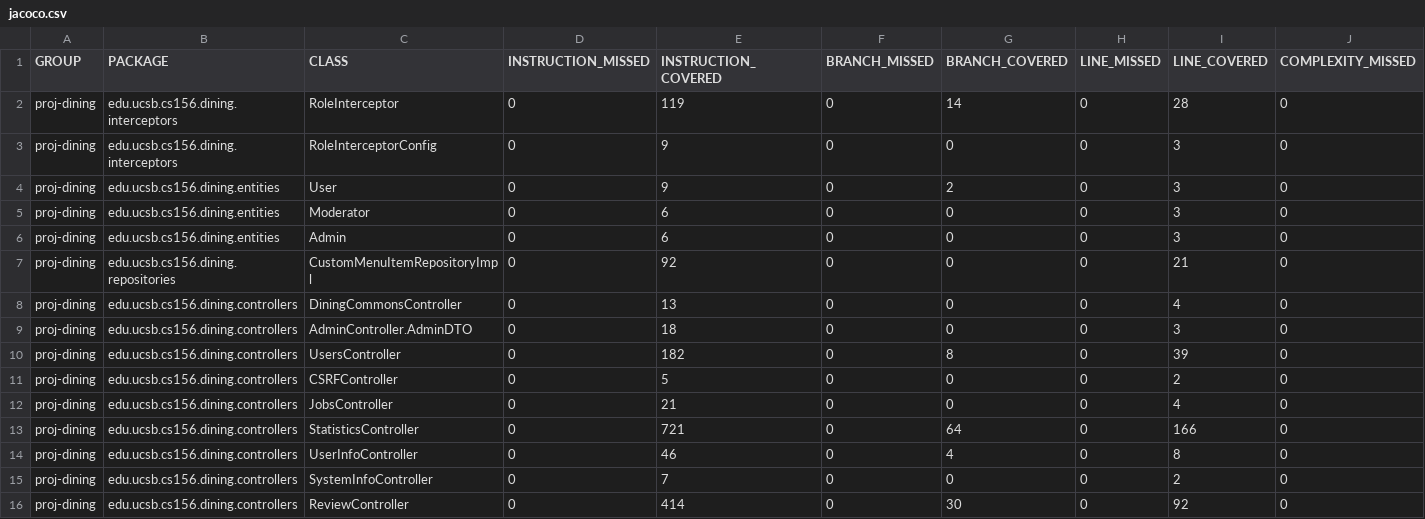
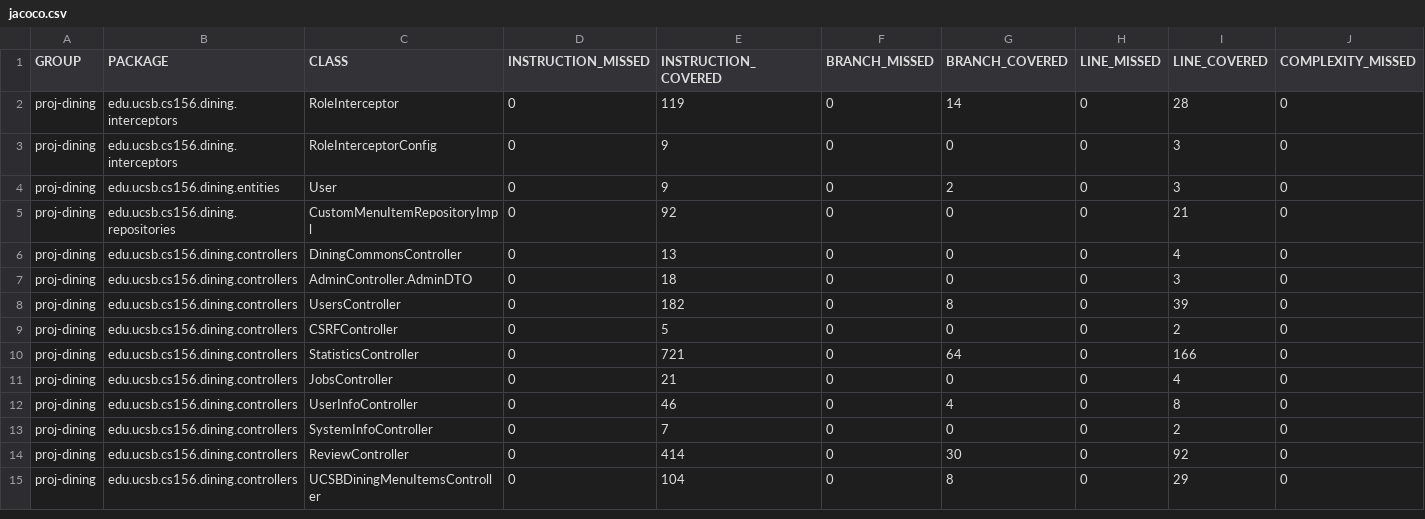
Before and after one commit to ucsb-cs156-f26/proj-dining-f26-08, a CSV file: jacoco/jacoco.csv, drawn as a sheet; only a part is shown; the shorter side is filled out with more unchanged rows; removed rows and columns are numbered as before the commit, all else as after; rows hold the shown columns only; the diff names each change by its address in the sheet, - before the commit and + after, or states it on an @@ line.

Commit message:
Deploying to gh-pages from @ ucsb-cs156-f26/proj-dining-f26-08@f156b331728fb678ffc898ef190e5c2162331387 🚀

```diff
--- a/jacoco/jacoco.csv
+++ b/jacoco/jacoco.csv
-row 5: proj-dining | edu.ucsb.cs156.dining.entities | Moderator | 0 | 6 | 0 | 0 | 0 | 3 | 0
-row 6: proj-dining | edu.ucsb.cs156.dining.entities | Admin | 0 | 6 | 0 | 0 | 0 | 3 | 0
@@ row 13 moved to row 10: proj-dining @@
```
Also changed, not shown: 9 other files.
